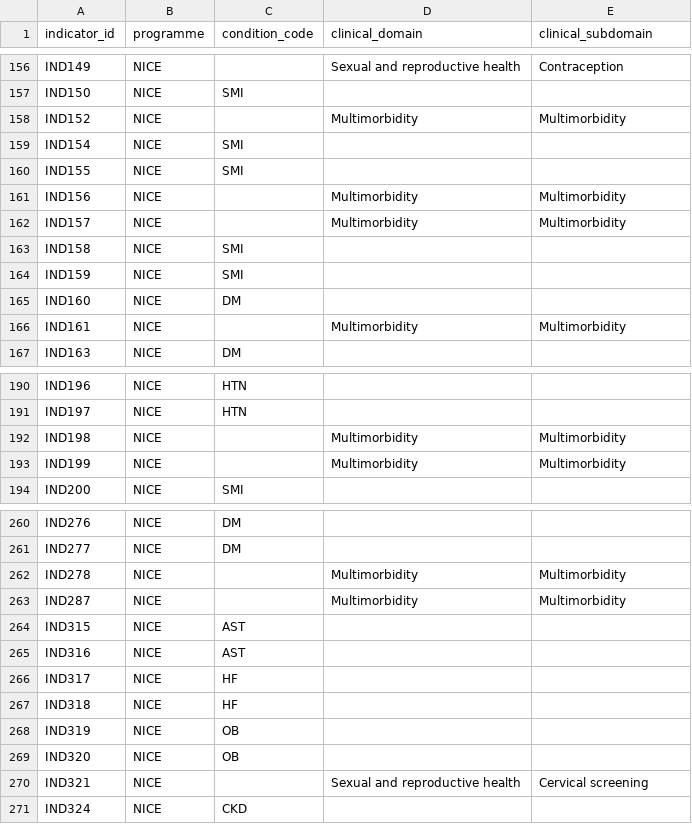
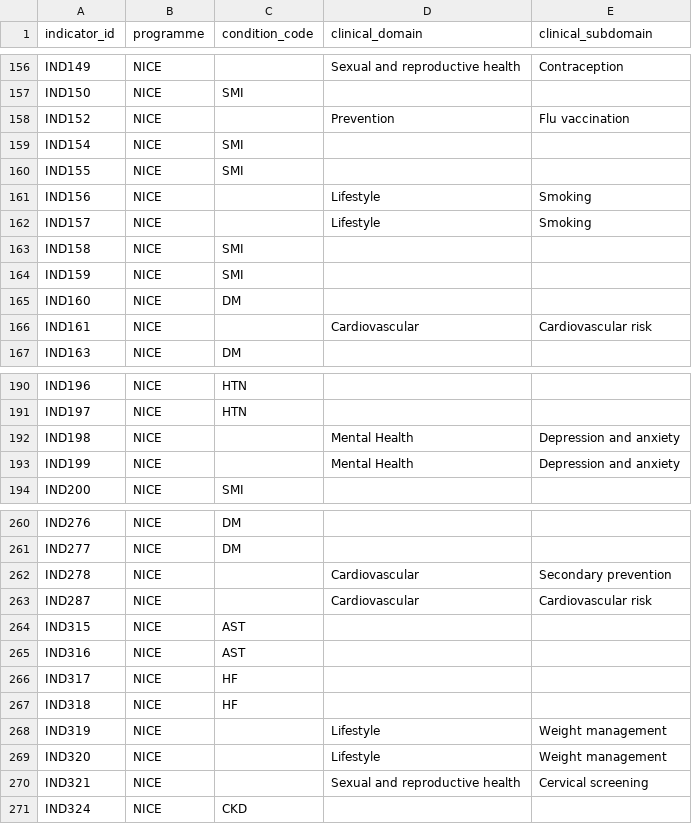
Before and after one commit to wnl-icb-analytics/dbt-analytics, a CSV file: seeds/indicator_classification.csv, drawn as a sheet; only a part is shown, gaps mark what is left out; the diff covers the shown part only.

Commit message:
fix(catalogue): classify smoking, weight, vaccination and mixed-condition indicators by topic

```diff
--- a/seeds/indicator_classification.csv
+++ b/seeds/indicator_classification.csv
@@ -157,7 +157,7 @@ IND149,NICE,,Sexual and reproductive health,Contraception
 IND150,NICE,SMI,,
-IND152,NICE,,Multimorbidity,Multimorbidity
+IND152,NICE,,Prevention,Flu vaccination
 IND154,NICE,SMI,,
 IND155,NICE,SMI,,
-IND156,NICE,,Multimorbidity,Multimorbidity
-IND157,NICE,,Multimorbidity,Multimorbidity
+IND156,NICE,,Lifestyle,Smoking
+IND157,NICE,,Lifestyle,Smoking
 IND158,NICE,SMI,,
@@ -165,3 +165,3 @@ IND159,NICE,SMI,,
 IND160,NICE,DM,,
-IND161,NICE,,Multimorbidity,Multimorbidity
+IND161,NICE,,Cardiovascular,Cardiovascular risk
 IND163,NICE,DM,,
@@ -191,4 +191,4 @@ IND196,NICE,HTN,,
 IND197,NICE,HTN,,
-IND198,NICE,,Multimorbidity,Multimorbidity
-IND199,NICE,,Multimorbidity,Multimorbidity
+IND198,NICE,,Mental Health,Depression and anxiety
+IND199,NICE,,Mental Health,Depression and anxiety
 IND200,NICE,SMI,,
@@ -261,4 +261,4 @@ IND276,NICE,DM,,
 IND277,NICE,DM,,
-IND278,NICE,,Multimorbidity,Multimorbidity
-IND287,NICE,,Multimorbidity,Multimorbidity
+IND278,NICE,,Cardiovascular,Secondary prevention
+IND287,NICE,,Cardiovascular,Cardiovascular risk
 IND315,NICE,AST,,
@@ -267,4 +267,4 @@ IND317,NICE,HF,,
 IND318,NICE,HF,,
-IND319,NICE,OB,,
-IND320,NICE,OB,,
+IND319,NICE,,Lifestyle,Weight management
+IND320,NICE,,Lifestyle,Weight management
 IND321,NICE,,Sexual and reproductive health,Cervical screening
```
Also changed, not shown: 13 edited cells elsewhere in this file.
